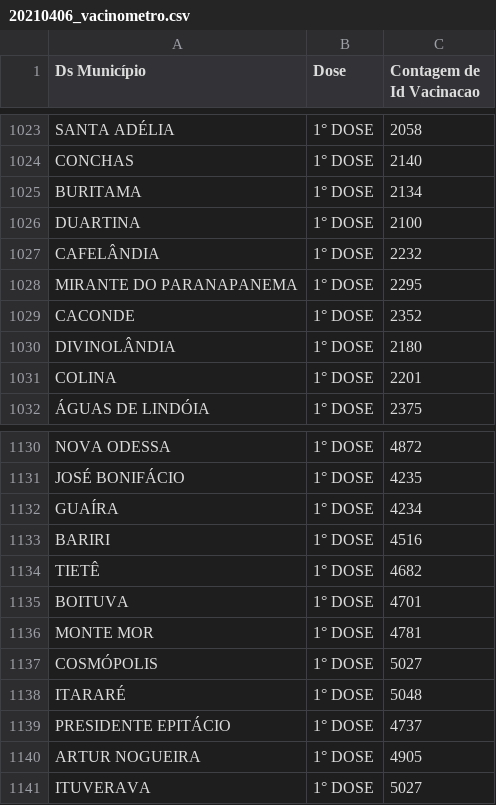
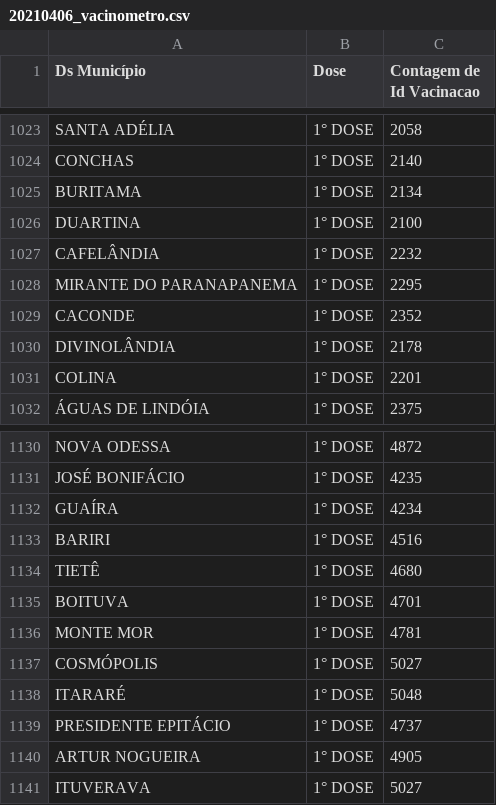
Before and after one commit to cristiano-silva-0182/base_distribuicao_e_aplicacao, a CSV file: aplicação/20210406_vacinometro.csv, drawn as a sheet; only a part is shown, gaps mark what is left out.

```diff
--- a/aplicação/20210406_vacinometro.csv
+++ b/aplicação/20210406_vacinometro.csv
@@ -1029,3 +1029,3 @@ MIRANTE DO PARANAPANEMA;1° DOSE;2295
 CACONDE;1° DOSE;2352
-DIVINOLÂNDIA;1° DOSE;2180
+DIVINOLÂNDIA;1° DOSE;2178
 COLINA;1° DOSE;2201
@@ -1133,3 +1133,3 @@ GUAÍRA;1° DOSE;4234
 BARIRI;1° DOSE;4516
-TIETÊ;1° DOSE;4682
+TIETÊ;1° DOSE;4680
 BOITUVA;1° DOSE;4701
```
Also changed, not shown: aplicação/20210405_vacinometro.csv, aplicação/20210408_vacinometro.csv, 2 other files.
